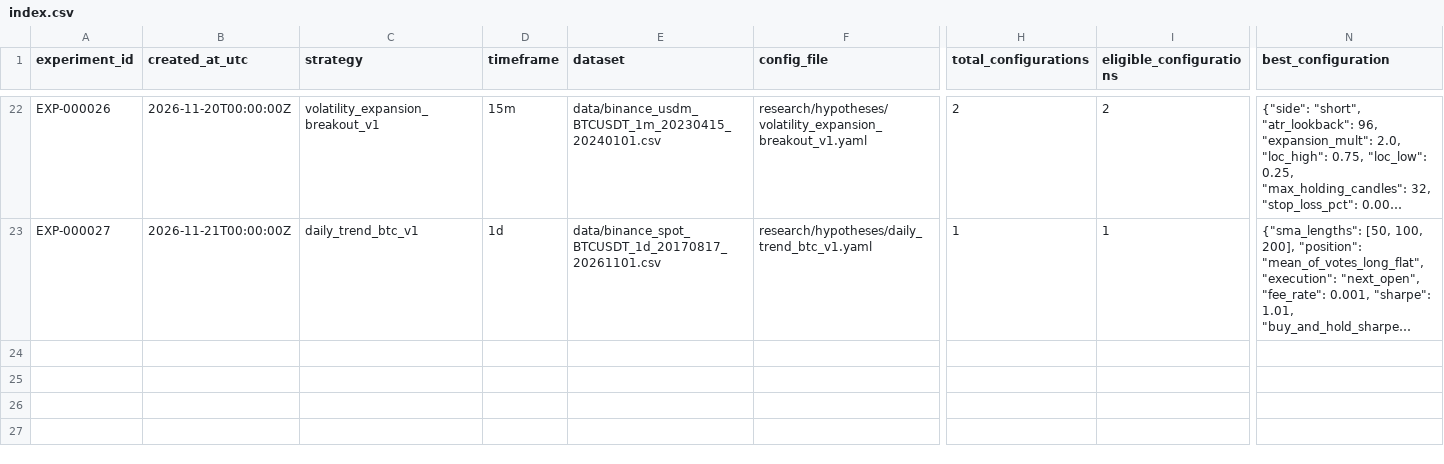
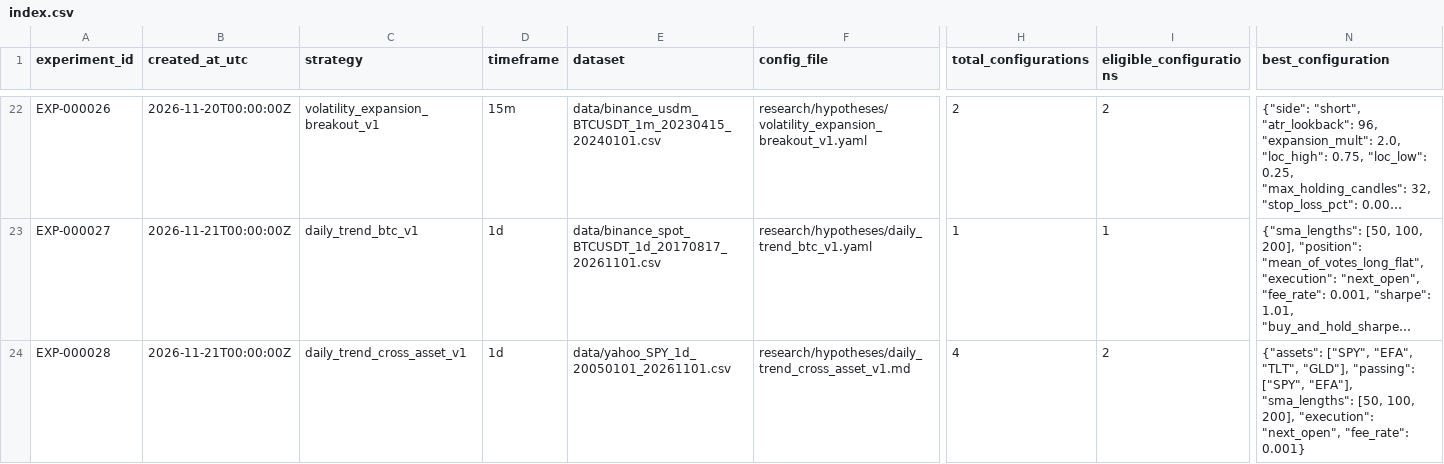
Before and after one commit to joelramone/crypto-scalping-core, a CSV file: research/memory/index.csv, drawn as a sheet; only a part is shown, gaps mark what is left out; long unchanged cells end in …; rows hold the shown columns only; the diff names each change by its address in the sheet, - before the commit and + after, or states it on an @@ line.

```diff
--- a/research/memory/index.csv
+++ b/research/memory/index.csv
+row 24: EXP-000028 | 2026-11-21T00:00:00Z | daily_trend_cross_asset_v1 | 1d | data/yahoo_SPY_1d_20050101_20261101.csv | research/hypotheses/daily_trend_cross_asset_v1.md | 4 | 2 | {"assets": ["SPY", "EFA", "TLT", "GLD"], "passing": ["SPY", "EFA"], "sma_lengths": [50, 100, 200], "execution": "next_open", "fee_rate": 0.001}
```
Also changed, not shown: 9 other files.
